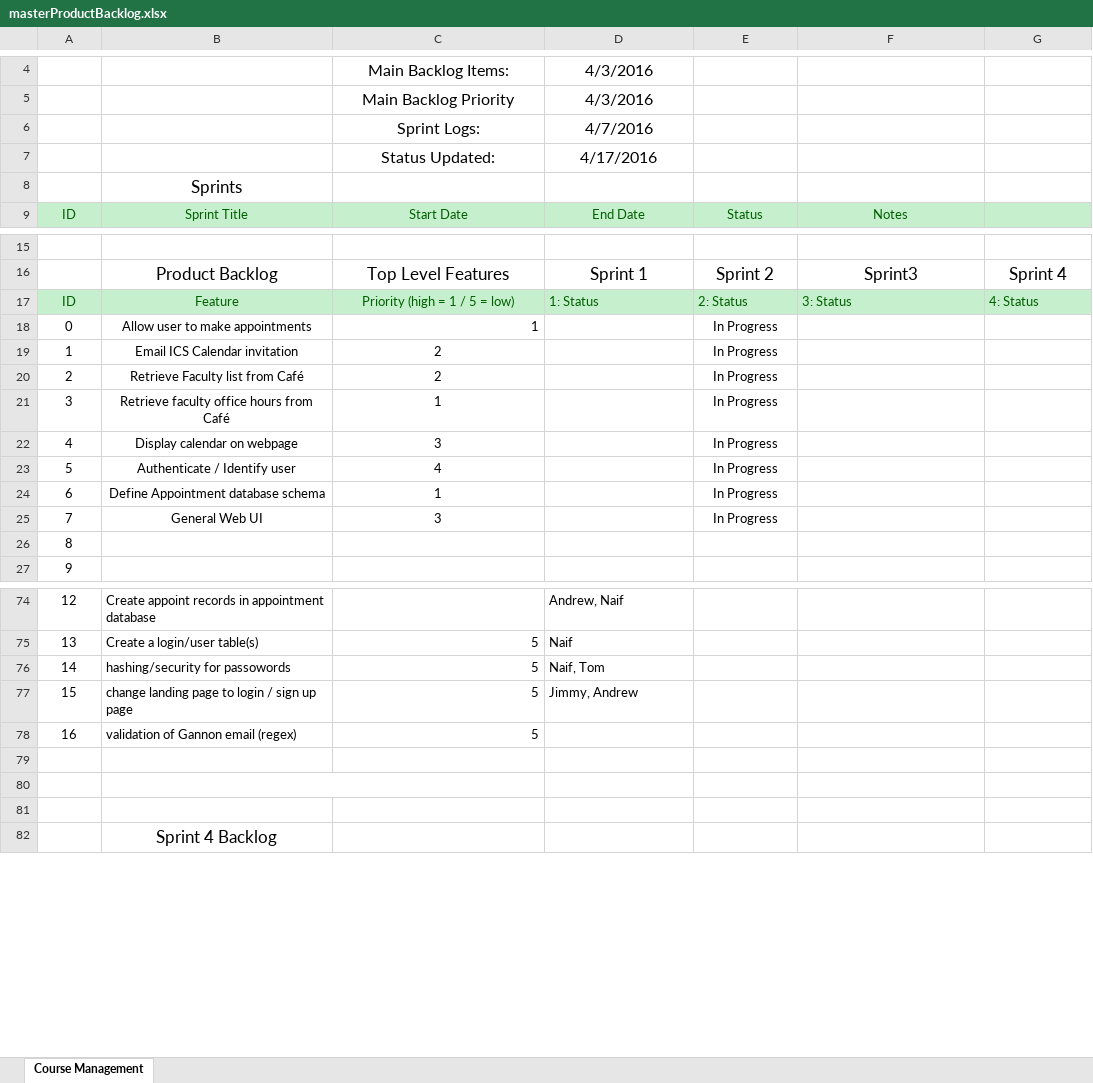
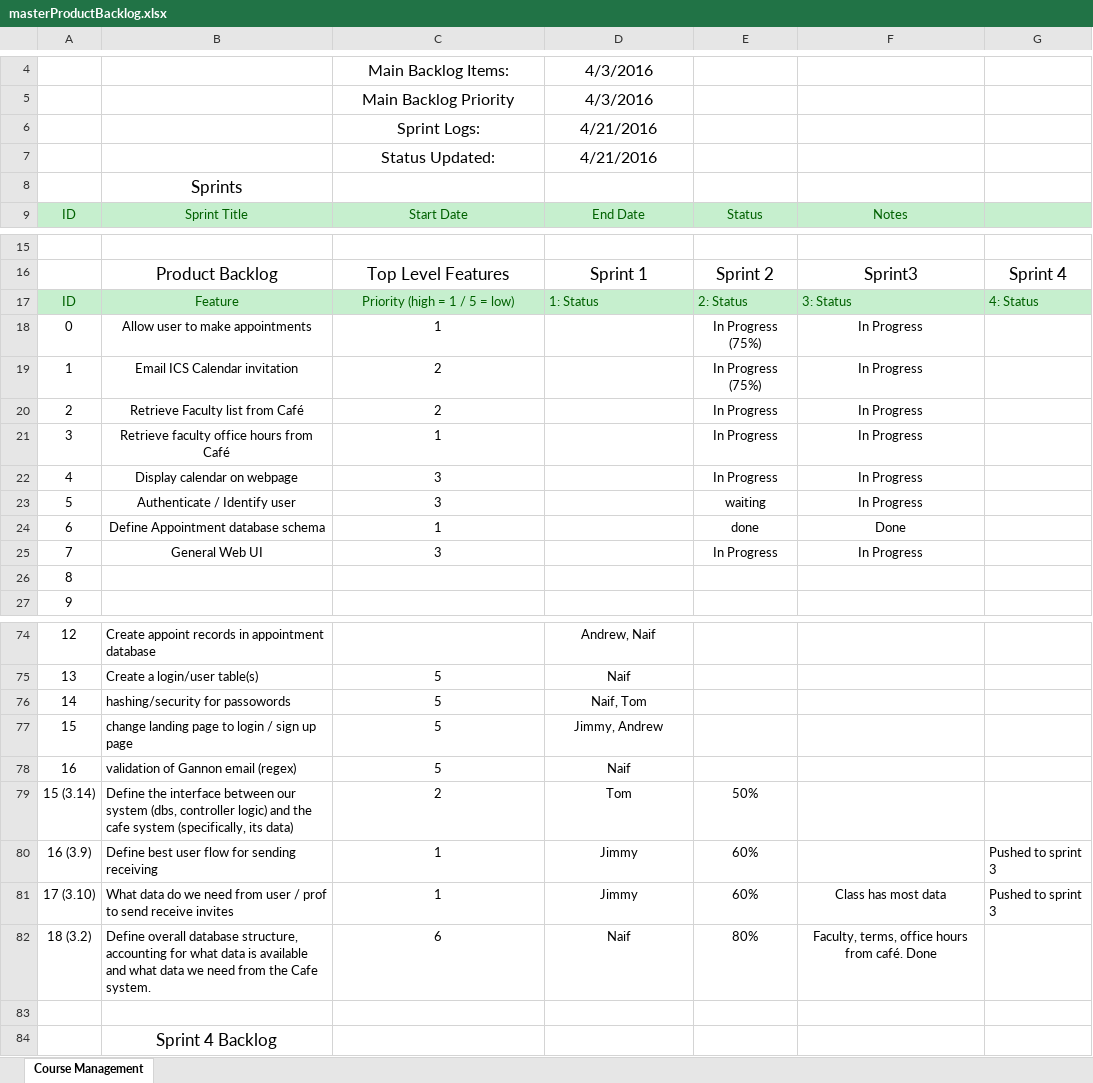
Before and after one commit to jgrussjr/cis315_OfficeHours, an Excel workbook: Documentation/backlogs/masterProductBacklog.xlsx, sheet Course Management, drawn as a sheet; only a part is shown, gaps mark what is left out; values as stored, in another font and other column widths than the file's, no borders; removed rows and columns are numbered as before the commit, all else as after; the diff covers the shown part only; the diff names each change by its address in the sheet, - before the commit and + after, or states it on an @@ line.

```diff
--- a/Documentation/backlogs/masterProductBacklog.xlsx (sheet Course Management)
+++ b/Documentation/backlogs/masterProductBacklog.xlsx (sheet Course Management)
-D6: 4/7/2016
+D6: 4/21/2016
-D7: 4/17/2016
+D7: 4/21/2016
-C18 alignment: right
+C18 alignment: center
-E18:E19: In Progress
+E18:E19: In Progress (75%)
-F18:F23: (empty)
+F18:F23: In Progress
-C23: 4
+C23: 3
-E23: In Progress
+E23: waiting
-E24: In Progress
+E24: done
-F24: (empty)
+F24: Done
-F25: (empty)
+F25: In Progress
-D74:D77 alignment: left
+D74:D77 alignment: center
-C75:C78 alignment: right
+C75:C78 alignment: center
-D78: (empty)
+D78: Naif
-row 79: (empty)
+row 79: 15 (3.14) | Define the interface between our system (dbs, controller logic) and the cafe system (specifically, its data) | 2 | Tom | 50%
-row 80: (empty)
+row 80: 16 (3.9) | Define best user flow for sending receiving | 1 | Jimmy | 60% |  | Pushed to sprint 3
-B80:C80 merged
+row 81: 17 (3.10) | What data do we need from user / prof to send receive invites | 1 | Jimmy | 60% | Class has most data | Pushed to sprint 3
+row 82: 18 (3.2) | Define overall database structure, accounting for what data is available and what data we need from the Cafe system. | 6 | Naif | 80% | Faculty, terms, office hours from café. Done
```
Also changed, not shown: 22 edited cells and cell formats elsewhere in this sheet.
